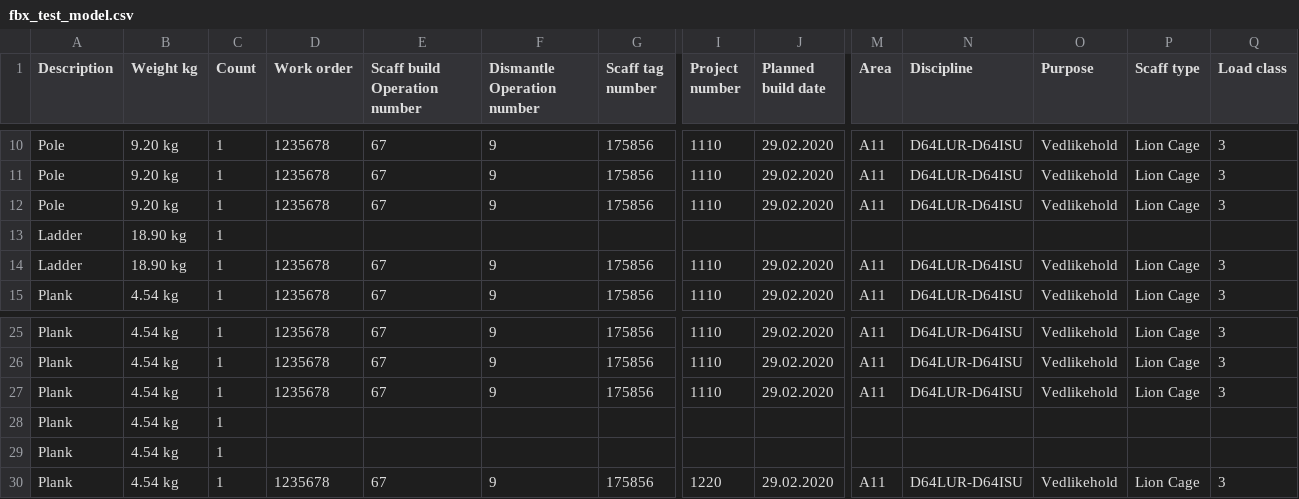
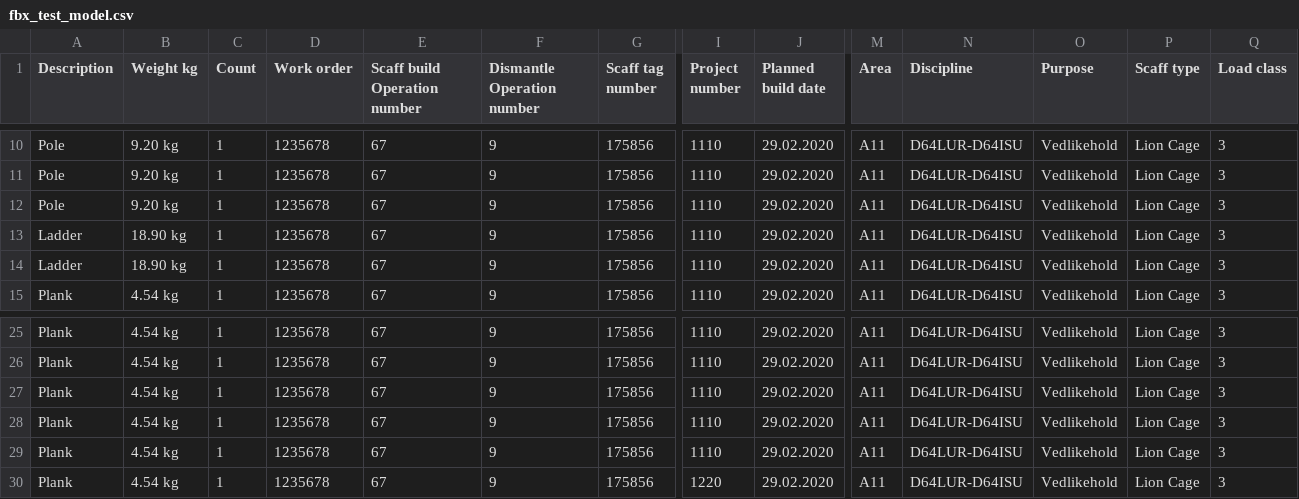
Before and after one commit to equinor/rvmsharp, a CSV file: CadRevealFbxProvider.Tests/TestSamples/correct/fbx_test_model.csv, drawn as a sheet; only a part is shown, gaps mark what is left out; removed rows and columns are numbered as before the commit, all else as after; rows hold the shown columns only; the diff names each change by its address in the sheet, - before the commit and + after, or states it on an @@ line.

```diff
--- a/CadRevealFbxProvider.Tests/TestSamples/correct/fbx_test_model.csv
+++ b/CadRevealFbxProvider.Tests/TestSamples/correct/fbx_test_model.csv
-row 13: Ladder | 18.90 kg | 1
+row 13: Ladder | 18.90 kg | 1 | 1235678 | 67 | 9 | 175856 | 1110 | 29.02.2020 | A11 | D64LUR-D64ISU | Vedlikehold | Lion Cage | 3
-row 28: Plank | 4.54 kg | 1
-row 29: Plank | 4.54 kg | 1
+row 28: Plank | 4.54 kg | 1 | 1235678 | 67 | 9 | 175856 | 1110 | 29.02.2020 | A11 | D64LUR-D64ISU | Vedlikehold | Lion Cage | 3
+row 29: Plank | 4.54 kg | 1 | 1235678 | 67 | 9 | 175856 | 1110 | 29.02.2020 | A11 | D64LUR-D64ISU | Vedlikehold | Lion Cage | 3
```
Also changed, not shown: 1 other file.
